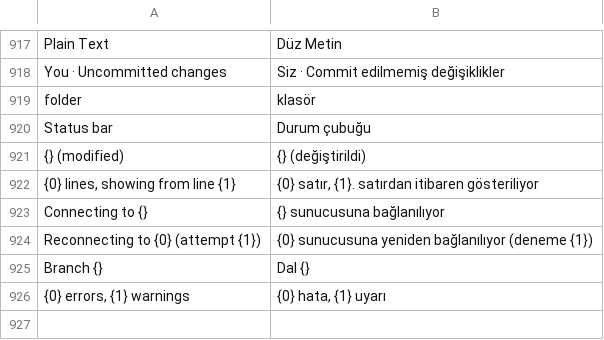
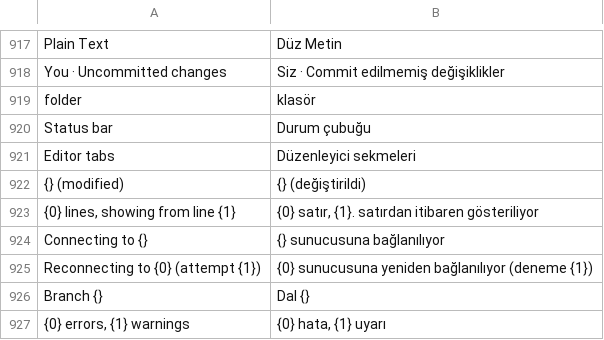
Before and after one commit to doancan/codeyard, a TSV file: crates/app/locales/tr.tsv, drawn as a sheet; only a part is shown, gaps mark what is left out; the shorter side is filled out with more unchanged rows; the diff names each change by its address in the sheet, - before the commit and + after, or states it on an @@ line.

Commit message:
feat(a11y): expose editor tabs and notices, add accessibility statement (#32)
Screen readers on macOS now see the editor tabs as a tab list and can
bring a tab to the front. Notices are live regions: errors, including a
file that could not be opened, interrupt speech; before, errors were not
exposed at all.

ACCESSIBILITY.md states the commitment, supported environments, known
limitations and how to report a barrier, with a new issue form. The
README keeps only the top screenshot.

```diff
--- a/crates/app/locales/tr.tsv
+++ b/crates/app/locales/tr.tsv
+row 921: Editor tabs | Düzenleyici sekmeleri
```
Also changed, not shown: crates/app/locales/template.tsv, 11 other files.
